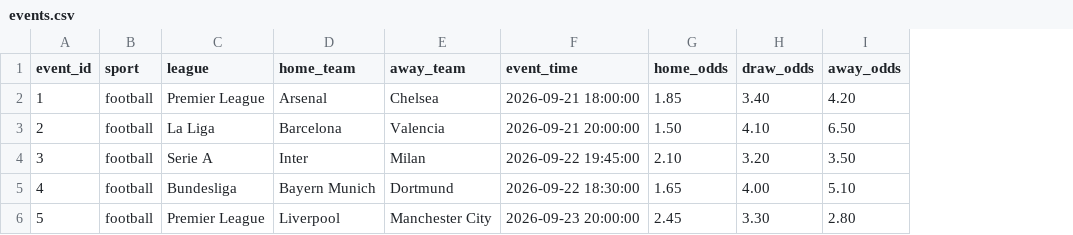
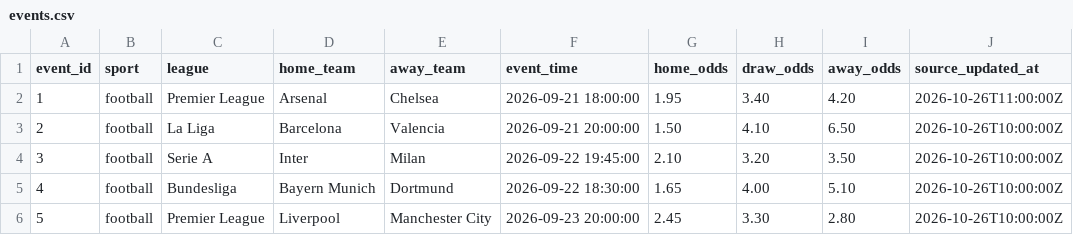
Before and after one commit to Kutaba-Victor-30127/sports-data-engineering-pipeline, a CSV file: data/raw/events.csv, drawn as a sheet; the diff names each change by its address in the sheet, - before the commit and + after, or states it on an @@ line.

```diff
--- a/data/raw/events.csv
+++ b/data/raw/events.csv
+column J (source_updated_at), rows 2-6: 2026-10-26T11:00:00Z | 2026-10-26T10:00:00Z | 2026-10-26T10:00:00Z | 2026-10-26T10:00:00Z | 2026-10-26T10:00:00Z
-G2 (home_odds): 1.85
+G2 (home_odds): 1.95
```
Also changed, not shown: 13 other files.
